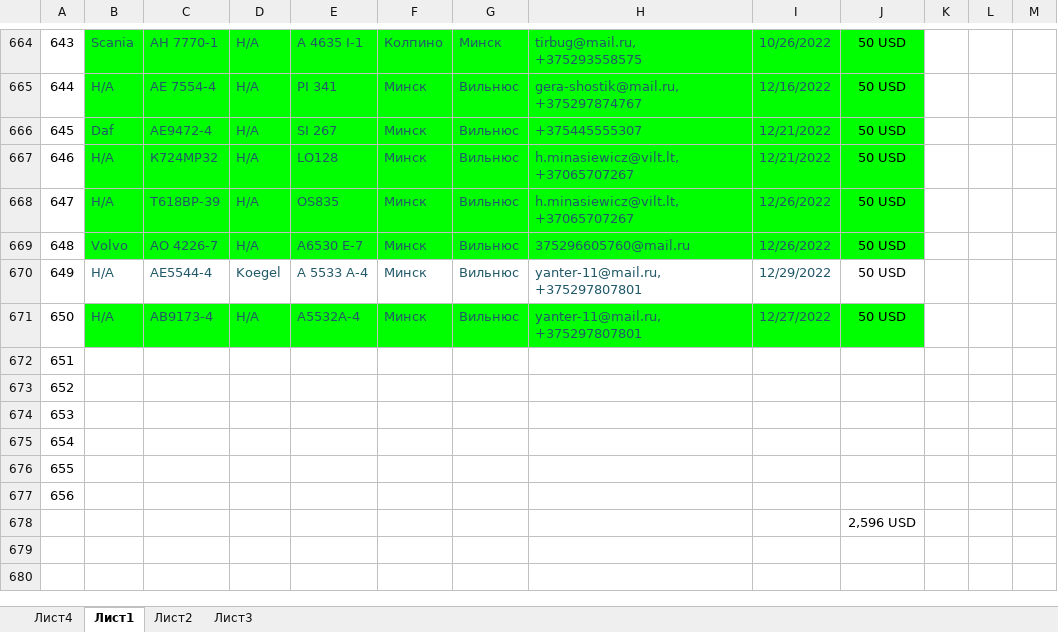
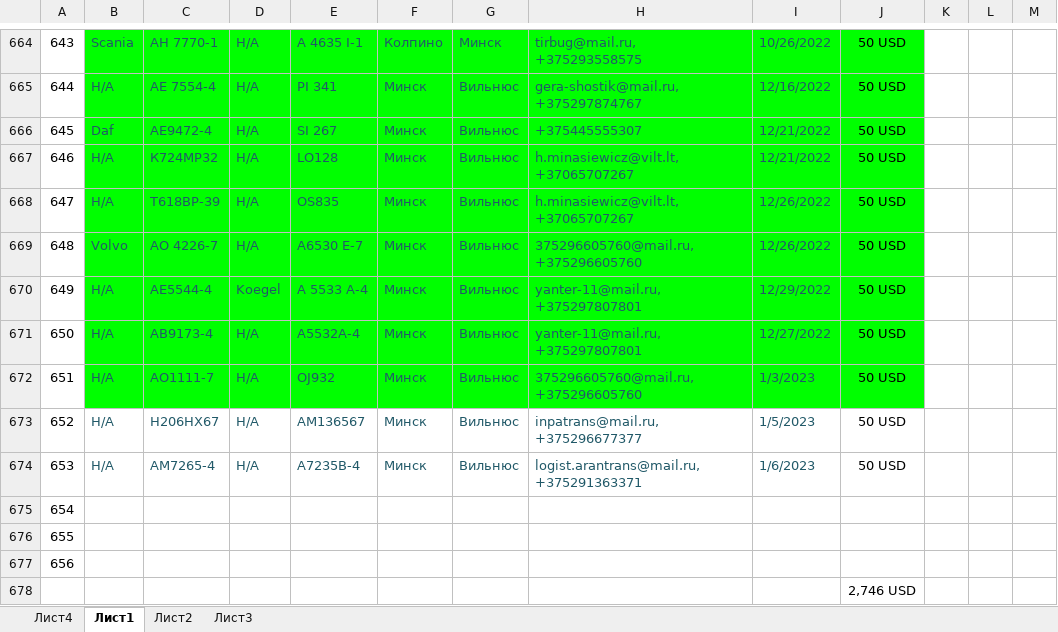
Before and after one commit to rutraq/Logistic, an Excel workbook: Машины.xlsx, sheet Лист1, drawn as a sheet; only a part is shown, gaps mark what is left out; values as stored, in another font and other column widths than the file's, no borders; the diff names each change by its address in the sheet, - before the commit and + after, or states it on an @@ line.

Commit message:
машины

```diff
--- a/Машины.xlsx (sheet Лист1)
+++ b/Машины.xlsx (sheet Лист1)
-H669: 375296605760@mail.ru
+H669: 375296605760@mail.ru, +375296605760
-B670:J670 fill: none
+B670:J670 fill: #00FF00
-B672:B674: (empty)
+B672:B674: Н/А
-B672:J672 fill: none
+B672:J672 fill: #00FF00
-C672: (empty)
+C672: АО1111-7
-D672:D674: (empty)
+D672:D674: Н/А
-E672: (empty)
+E672: OJ932
-F672:F674: (empty)
+F672:F674: Минск
-G672:G674: (empty)
+G672:G674: Вильнюс
-H672: (empty)
+H672: 375296605760@mail.ru, +375296605760
-I672: (empty)
+I672: 1/3/2023
-J672:J674: (empty)
+J672:J674: 50 USD
-C673: (empty)
+C673: Н206НХ67
-E673: (empty)
+E673: АМ136567
-H673: (empty)
+H673: inpatrans@mail.ru, +375296677377
-I673: (empty)
+I673: 1/5/2023
-C674: (empty)
+C674: АМ7265-4
-E674: (empty)
+E674: А7235В-4
-H674: (empty)
+H674: logist.arantrans@mail.ru, +375291363371
-I674: (empty)
+I674: 1/6/2023
-J678: 2,596 USD
+J678: 2,746 USD
```
